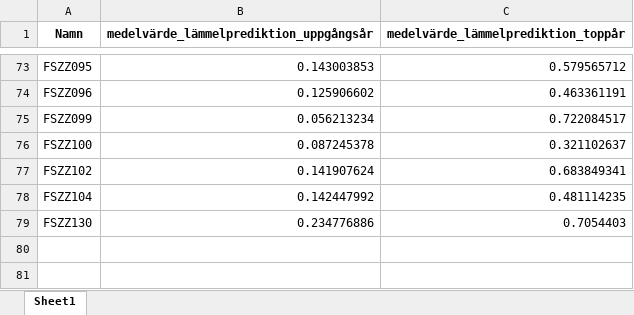
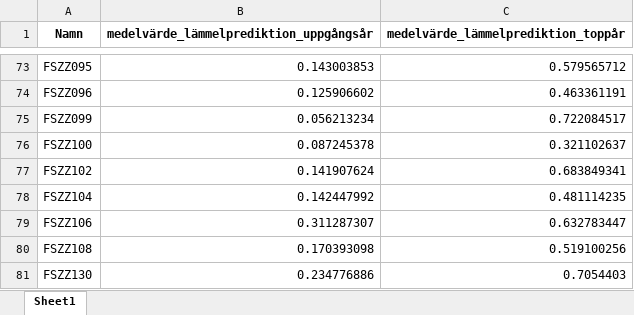
Before and after one commit to torhanssonfrank/Den-selection, an Excel workbook: Rawdata/lämmelprediktion_medelvärde_topp_uppgång.xlsx, sheet Sheet1, drawn as a sheet; only a part is shown, gaps mark what is left out; values as stored, in another font and other column widths than the file's, no borders; the diff names each change by its address in the sheet, - before the commit and + after, or states it on an @@ line.

```diff
--- a/Rawdata/lämmelprediktion_medelvärde_topp_uppgång.xlsx (sheet Sheet1)
+++ b/Rawdata/lämmelprediktion_medelvärde_topp_uppgång.xlsx (sheet Sheet1)
+row 79: FSZZ106 | 0.311287307 | 0.632783447
+row 80: FSZZ108 | 0.170393098 | 0.519100256
```
Also changed, not shown: Rawdata/andel_lämmelhabitattyper_per_lya.xlsx, Rawdata/metadataframsteg.xlsx, 6 other files.
